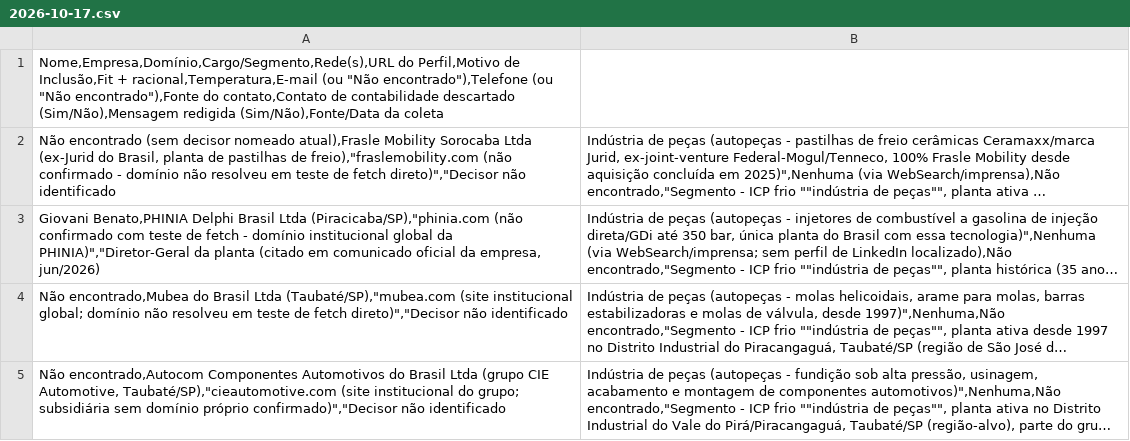
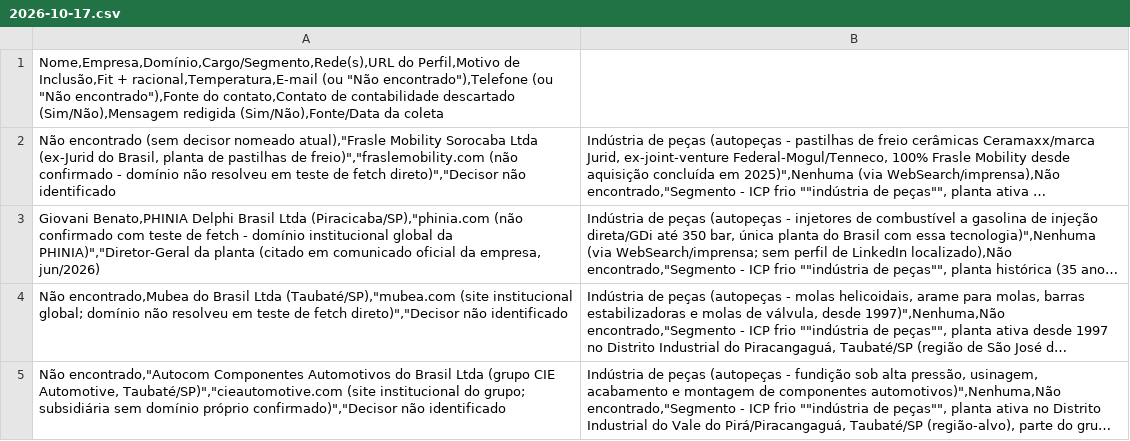
Before and after one commit to sidneyalberti/neolimpeza, a CSV file: prospeccao-social/rodadas/2026-10-17.csv, drawn as a sheet; long unchanged cells end in …; the diff names each change by its address in the sheet, - before the commit and + after, or states it on an @@ line.

```diff
--- a/prospeccao-social/rodadas/2026-10-17.csv
+++ b/prospeccao-social/rodadas/2026-10-17.csv
-A2: …decisor nomeado atual),Frasle Mobility Sorocaba Ltda (ex-Jurid do Brasil, planta de pastilhas de freio),"fraslemobility.com (não confirmado…
+A2: …decisor nomeado atual),"Frasle Mobility Sorocaba Ltda (ex-Jurid do Brasil, planta de pastilhas de freio)","fraslemobility.com (não confirmado…
-A5: Não encontrado,Autocom Componentes Automotivos do Brasil Ltda (grupo CIE Automotive, Taubaté/SP),"cieautomotive.com (site institucional…
+A5: Não encontrado,"Autocom Componentes Automotivos do Brasil Ltda (grupo CIE Automotive, Taubaté/SP)","cieautomotive.com (site institucional…
```
